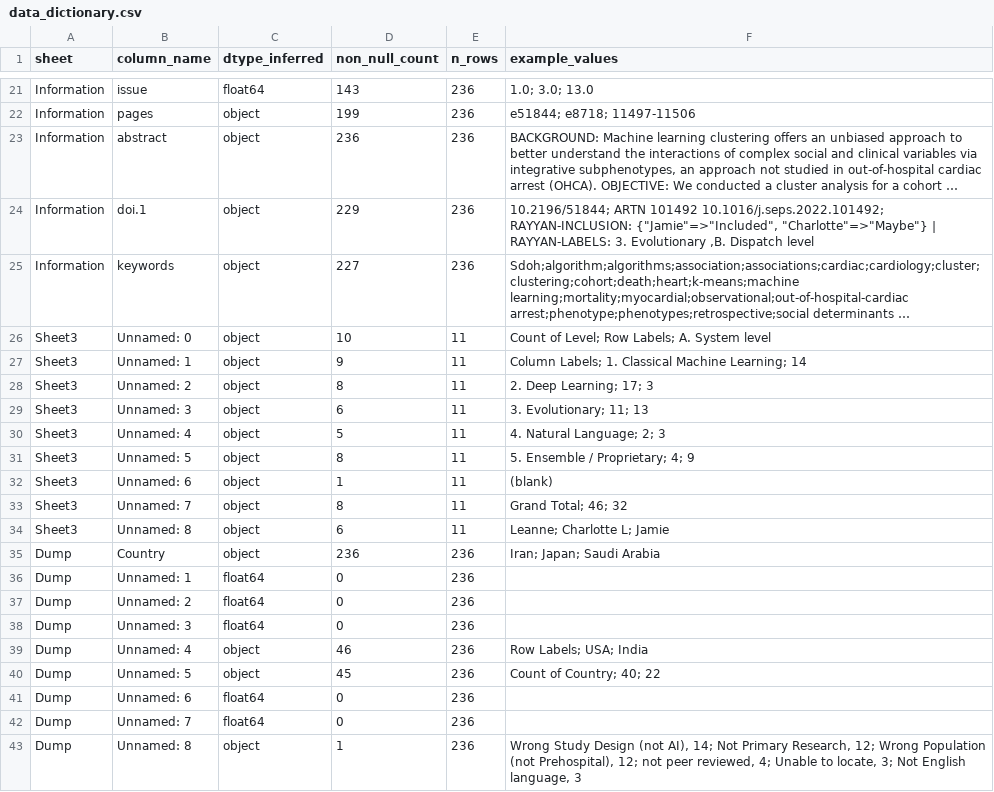
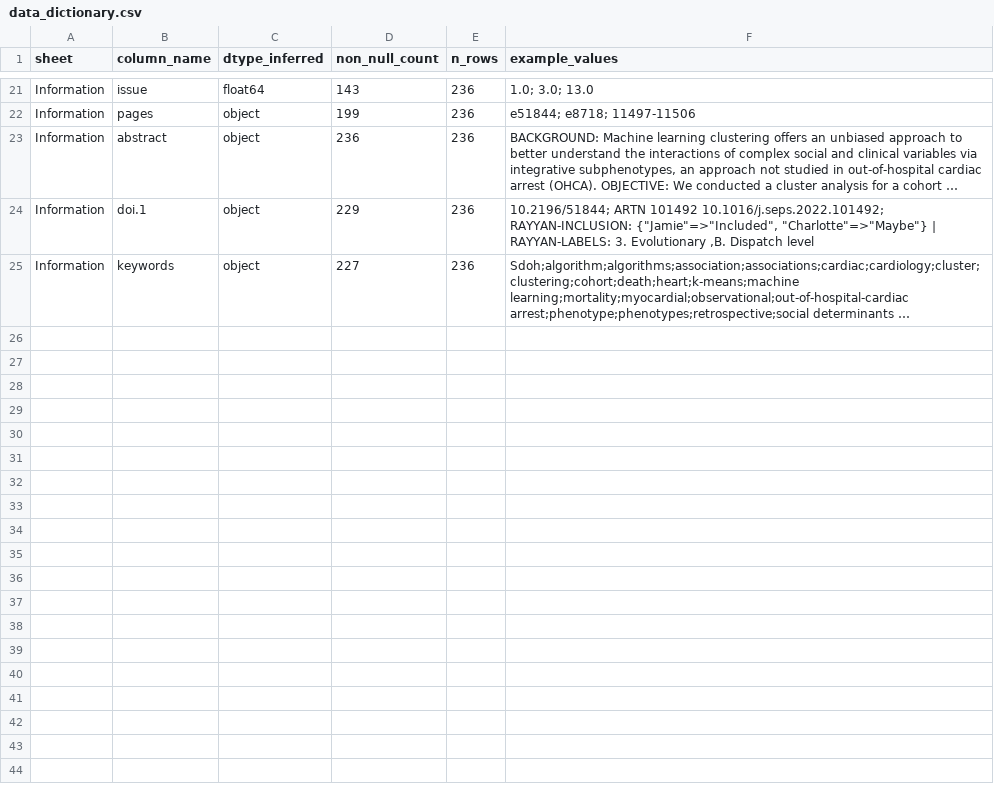
Before and after one commit to jcmiles1/AI-scoping-review-in-out-of-hospital-care, a CSV file: data/data_dictionary.csv, drawn as a sheet; only a part is shown, gaps mark what is left out; long unchanged cells end in …; the diff names each change by its address in the sheet, - before the commit and + after, or states it on an @@ line.

Commit message:
Update data_dictionary.csv

```diff
--- a/data/data_dictionary.csv
+++ b/data/data_dictionary.csv
-row 26: Sheet3 | Unnamed: 0 | object | 10 | 11 | Count of Level; Row Labels; A. System level
-row 27: Sheet3 | Unnamed: 1 | object | 9 | 11 | Column Labels; 1. Classical Machine Learning; 14
-row 28: Sheet3 | Unnamed: 2 | object | 8 | 11 | 2. Deep Learning; 17; 3
-row 29: Sheet3 | Unnamed: 3 | object | 6 | 11 | 3. Evolutionary; 11; 13
-row 30: Sheet3 | Unnamed: 4 | object | 5 | 11 | 4. Natural Language; 2; 3
-row 31: Sheet3 | Unnamed: 5 | object | 8 | 11 | 5. Ensemble / Proprietary; 4; 9
-row 32: Sheet3 | Unnamed: 6 | object | 1 | 11 | (blank)
-row 33: Sheet3 | Unnamed: 7 | object | 8 | 11 | Grand Total; 46; 32
-row 34: Sheet3 | Unnamed: 8 | object | 6 | 11 | Leanne; Charlotte L; Jamie
-row 35: Dump | Country | object | 236 | 236 | Iran; Japan; Saudi Arabia
-row 36: Dump | Unnamed: 1 | float64 | 0 | 236
-row 37: Dump | Unnamed: 2 | float64 | 0 | 236
-row 38: Dump | Unnamed: 3 | float64 | 0 | 236
-row 39: Dump | Unnamed: 4 | object | 46 | 236 | Row Labels; USA; India
-row 40: Dump | Unnamed: 5 | object | 45 | 236 | Count of Country; 40; 22
-row 41: Dump | Unnamed: 6 | float64 | 0 | 236
-row 42: Dump | Unnamed: 7 | float64 | 0 | 236
-row 43: Dump | Unnamed: 8 | object | 1 | 236 | Wrong Study Design (not AI), 14; Not Primary Research, 12; Wrong Population (not Prehospital), 12; not peer reviewed, 4; Unable to locate, 3; Not English language, 3
```
